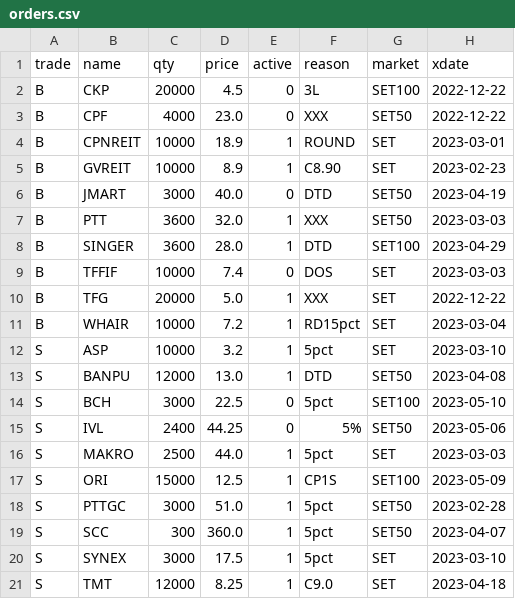
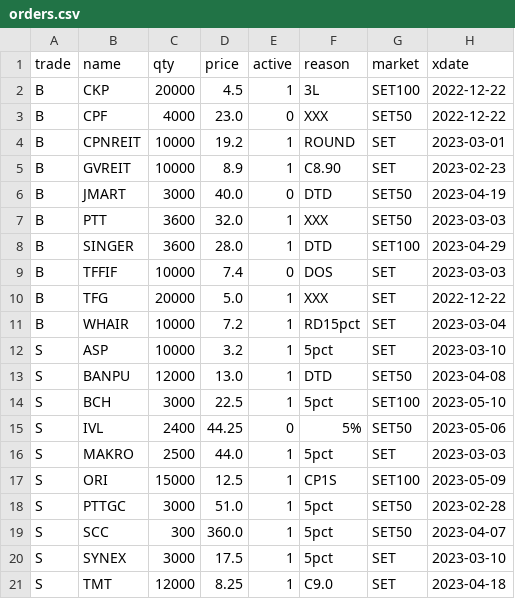
Before and after one commit to santimcs/A7, a CSV file: Data/orders.csv, drawn as a sheet.

```diff
--- a/Data/orders.csv
+++ b/Data/orders.csv
@@ -1,5 +1,5 @@
 trade,name,qty,price,active,reason,market,xdate
-B,CKP,20000,4.5,0,3L,SET100,2022-12-22
+B,CKP,20000,4.5,1,3L,SET100,2022-12-22
 B,CPF,4000,23.0,0,XXX,SET50,2022-12-22
-B,CPNREIT,10000,18.9,1,ROUND,SET,2023-03-01
+B,CPNREIT,10000,19.2,1,ROUND,SET,2023-03-01
 B,GVREIT,10000,8.9,1,C8.90,SET,2023-02-23
@@ -13,3 +13,3 @@ S,ASP,10000,3.2,1,5pct,SET,2023-03-10
 S,BANPU,12000,13.0,1,DTD,SET50,2023-04-08
-S,BCH,3000,22.5,0,5pct,SET100,2023-05-10
+S,BCH,3000,22.5,1,5pct,SET100,2023-05-10
 S,IVL,2400,44.25,0,5%,SET50,2023-05-06
```
Also changed, not shown: Data/daily-sales.csv, Data/daily-watch-list.csv, 20 other files.
